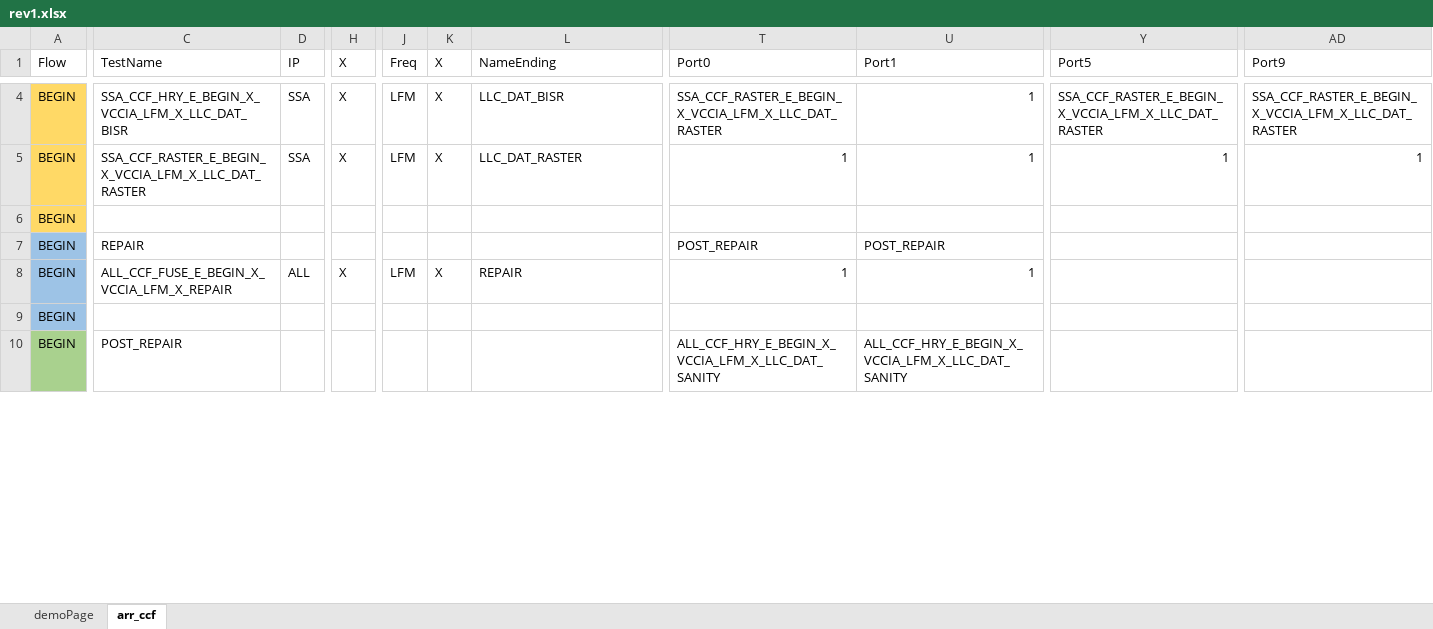
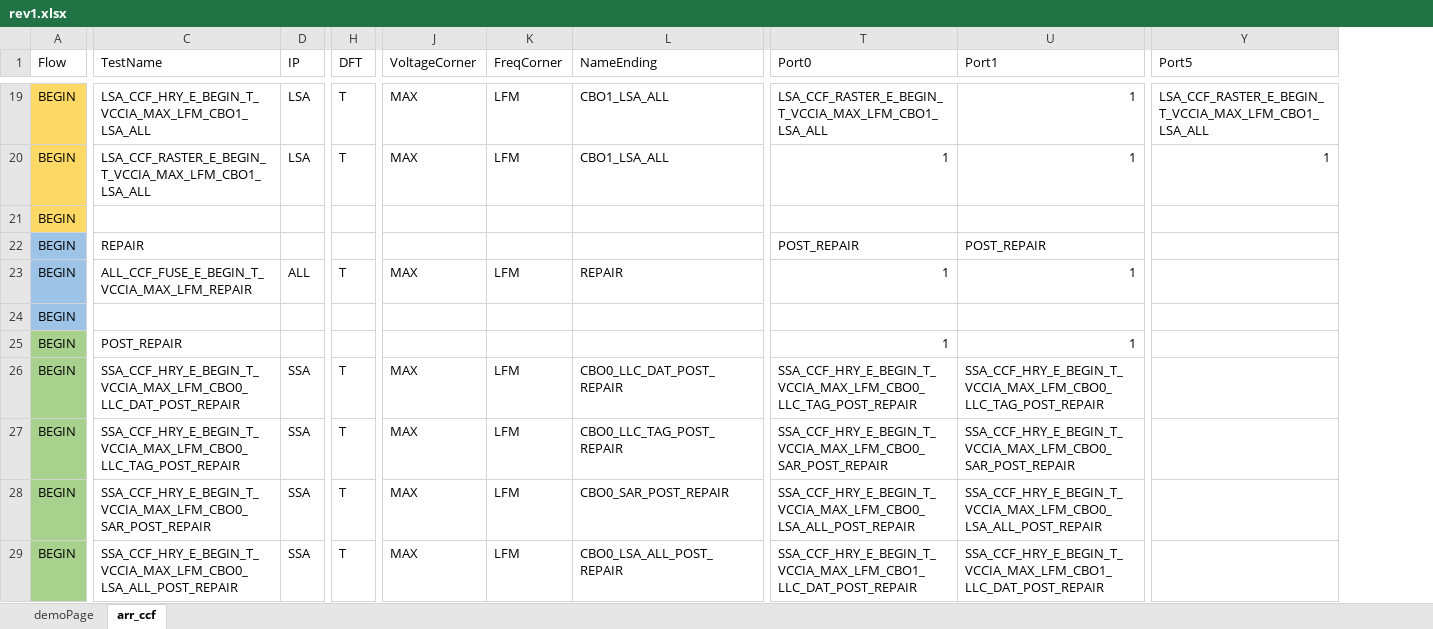
Before and after one commit to eoghanocIntel/lighterFluid, an Excel workbook: lighterFluid/inputs/rev1.xlsx, sheet arr_ccf, drawn as a sheet; only a part is shown, gaps mark what is left out; values as stored, in another font and other column widths than the file's, no borders; removed rows and columns are numbered as before the commit, all else as after; rows hold the shown columns only; the diff covers the shown part only; the diff names each change by its address in the sheet, - before the commit and + after, or states it on an @@ line.

```diff
--- a/lighterFluid/inputs/rev1.xlsx (sheet arr_ccf)
+++ b/lighterFluid/inputs/rev1.xlsx (sheet arr_ccf)
-column H (X), rows 4-8: X | X |  |  | X
+column H (DFT), rows 19-23: T | T |  |  | T
-column J (Freq), rows 4-8: LFM | LFM |  |  | LFM
-column K (X), rows 4-8: X | X |  |  | X
+column J (VoltageCorner), rows 19-23: MAX | MAX |  |  | MAX
+column K (FreqCorner), rows 19-23: LFM | LFM |  |  | LFM
-column AD (Port9), rows 4-5: SSA_CCF_RASTER_E_BEGIN_X_VCCIA_LFM_X_LLC_DAT_RASTER | 1
-C19 (TestName): SSA_CCF_HRY_E_BEGIN_X_VCCIA_LFM_X_LLC_DAT_BISR
+C19 (TestName): LSA_CCF_HRY_E_BEGIN_T_VCCIA_MAX_LFM_CBO1_LSA_ALL
-D19:D20 (IP): SSA
+D19:D20 (IP): LSA
-L19 (NameEnding): LLC_DAT_BISR
+L19 (NameEnding): CBO1_LSA_ALL
-T19 (Port0): SSA_CCF_RASTER_E_BEGIN_X_VCCIA_LFM_X_LLC_DAT_RASTER
+T19 (Port0): LSA_CCF_RASTER_E_BEGIN_T_VCCIA_MAX_LFM_CBO1_LSA_ALL
-Y19 (Port5): SSA_CCF_RASTER_E_BEGIN_X_VCCIA_LFM_X_LLC_DAT_RASTER
+Y19 (Port5): LSA_CCF_RASTER_E_BEGIN_T_VCCIA_MAX_LFM_CBO1_LSA_ALL
-C20 (TestName): SSA_CCF_RASTER_E_BEGIN_X_VCCIA_LFM_X_LLC_DAT_RASTER
+C20 (TestName): LSA_CCF_RASTER_E_BEGIN_T_VCCIA_MAX_LFM_CBO1_LSA_ALL
-L20 (NameEnding): LLC_DAT_RASTER
+L20 (NameEnding): CBO1_LSA_ALL
-C23 (TestName): ALL_CCF_FUSE_E_BEGIN_X_VCCIA_LFM_X_REPAIR
+C23 (TestName): ALL_CCF_FUSE_E_BEGIN_T_VCCIA_MAX_LFM_REPAIR
-T25 (Port0): ALL_CCF_HRY_E_BEGIN_X_VCCIA_LFM_X_LLC_DAT_SANITY
+T25 (Port0): 1
-U25 (Port1): ALL_CCF_HRY_E_BEGIN_X_VCCIA_LFM_X_LLC_DAT_SANITY
+U25 (Port1): 1
+row 26: BEGIN | SSA_CCF_HRY_E_BEGIN_T_VCCIA_MAX_LFM_CBO0_LLC_DAT_POST_REPAIR | SSA | T | MAX | LFM | CBO0_LLC_DAT_POST_REPAIR | SSA_CCF_HRY_E_BEGIN_T_VCCIA_MAX_LFM_CBO0_LLC_TAG_POST_REPAIR | SSA_CCF_HRY_E_BEGIN_T_VCCIA_MAX_LFM_CBO0_LLC_TAG_POST_REPAIR
+row 27: BEGIN | SSA_CCF_HRY_E_BEGIN_T_VCCIA_MAX_LFM_CBO0_LLC_TAG_POST_REPAIR | SSA | T | MAX | LFM | CBO0_LLC_TAG_POST_REPAIR | SSA_CCF_HRY_E_BEGIN_T_VCCIA_MAX_LFM_CBO0_SAR_POST_REPAIR | SSA_CCF_HRY_E_BEGIN_T_VCCIA_MAX_LFM_CBO0_SAR_POST_REPAIR
+row 28: BEGIN | SSA_CCF_HRY_E_BEGIN_T_VCCIA_MAX_LFM_CBO0_SAR_POST_REPAIR | SSA | T | MAX | LFM | CBO0_SAR_POST_REPAIR | SSA_CCF_HRY_E_BEGIN_T_VCCIA_MAX_LFM_CBO0_LSA_ALL_POST_REPAIR | SSA_CCF_HRY_E_BEGIN_T_VCCIA_MAX_LFM_CBO0_LSA_ALL_POST_REPAIR
+row 29: BEGIN | SSA_CCF_HRY_E_BEGIN_T_VCCIA_MAX_LFM_CBO0_LSA_ALL_POST_REPAIR | SSA | T | MAX | LFM | CBO0_LSA_ALL_POST_REPAIR | SSA_CCF_HRY_E_BEGIN_T_VCCIA_MAX_LFM_CBO1_LLC_DAT_POST_REPAIR | SSA_CCF_HRY_E_BEGIN_T_VCCIA_MAX_LFM_CBO1_LLC_DAT_POST_REPAIR
```
Also changed, not shown: 53 added rows, 1 removed row, 8 edited cells and cell formats elsewhere in this sheet, formulas that keep their value, 10 other files.
